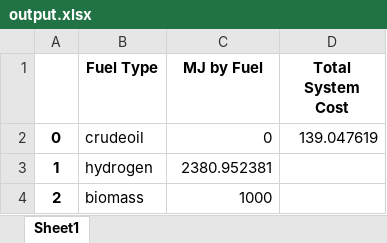
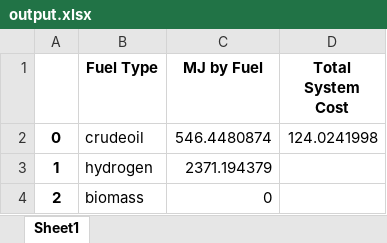
Before and after one commit to jtrobinson57/fscmodel-monte-carlo, an Excel workbook: output.xlsx, sheet Sheet1, drawn as a sheet; values as stored, in another font and other column widths than the file's, no borders; the diff names each change by its address in the sheet, - before the commit and + after, or states it on an @@ line.

```diff
--- a/output.xlsx (sheet Sheet1)
+++ b/output.xlsx (sheet Sheet1)
-C2 (MJ by Fuel): 0
+C2 (MJ by Fuel): 546.4480874
-D2 (Total System Cost): 139.047619
+D2 (Total System Cost): 124.0241998
-C3 (MJ by Fuel): 2380.952381
+C3 (MJ by Fuel): 2371.194379
-C4 (MJ by Fuel): 1000
+C4 (MJ by Fuel): 0
```
Also changed, not shown: 1 other file.
